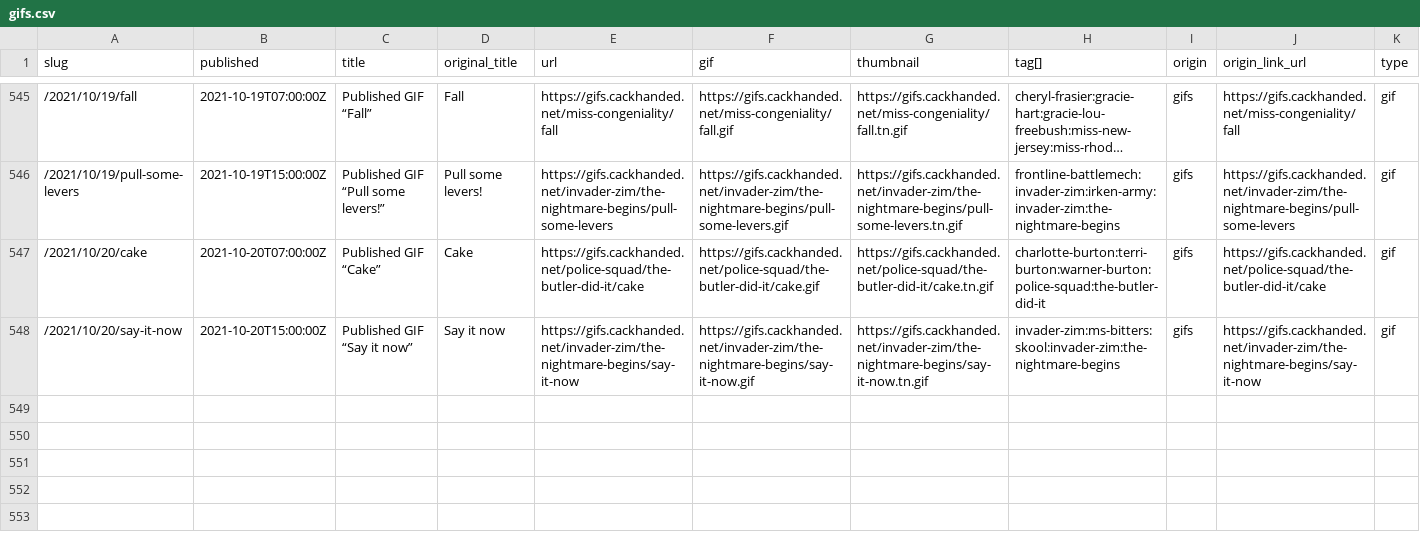
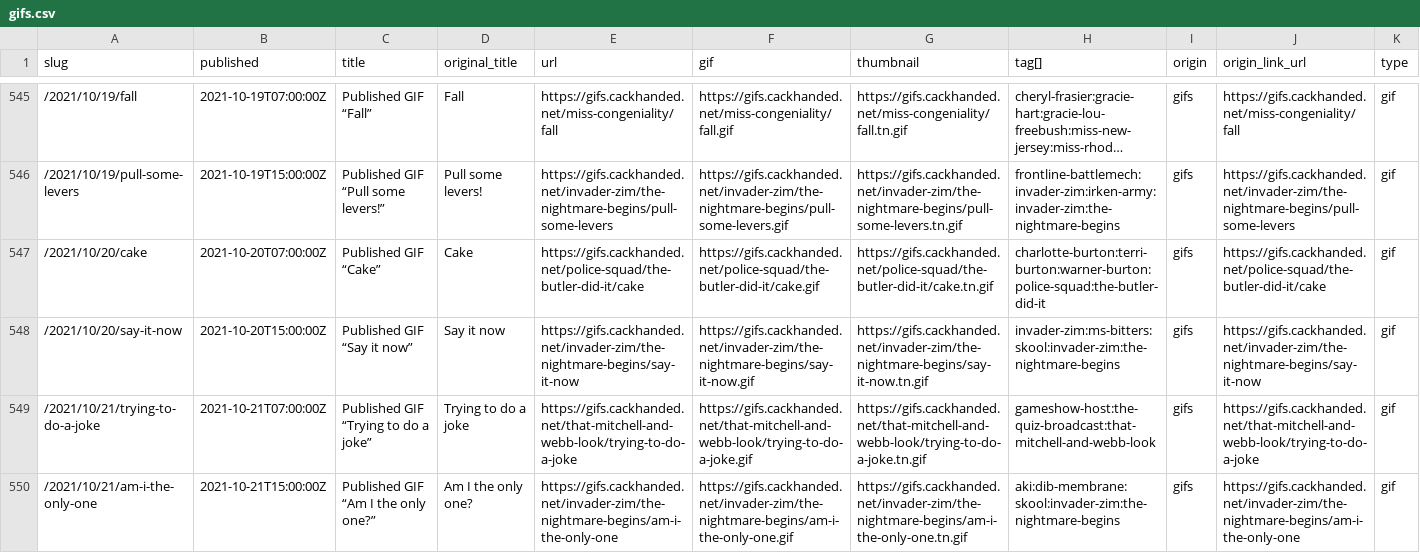
Before and after one commit to norm/marknormanfrancis.com, a CSV file: source/gifs.csv, drawn as a sheet; only a part is shown, gaps mark what is left out; long unchanged cells end in ….

```diff
--- a/source/gifs.csv
+++ b/source/gifs.csv
@@ -548 +548,3 @@ slug,published,title,original_title,url,gif,thumbnail,tag[],origin,origin_link_u
 /2021/10/20/say-it-now,2021-10-20T15:00:00Z,Published GIF “Say it now”,Say it now,https://gifs.cackhanded.net/invader-zim/the-nightmare-begins/say-it-now,https://gifs.cackhanded.net/invader-zim/the-nightmare-begins/say-it-now.gif,https://gifs.cackhanded.net/invader-zim/the-nightmare-begins/say-it-now.tn.gif,invader-zim:ms-bitters:skool:invader-zim:the-nightmare-begins,gifs,https://gifs.cackhanded.net/invader-zim/the-nightmare-begins/say-it-now,gif
+/2021/10/21/trying-to-do-a-joke,2021-10-21T07:00:00Z,Published GIF “Trying to do a joke”,Trying to do a joke,https://gifs.cackhanded.net/that-mitchell-and-webb-look/trying-to-do-a-joke,https://gifs.cackhanded.net/that-mitchell-and-webb-look/trying-to-do-a-joke.gif,https://gifs.cackhanded.net/that-mitchell-and-webb-look/trying-to-do-a-joke.tn.gif,gameshow-host:the-quiz-broadcast:that-mitchell-and-webb-look,gifs,https://gifs.cackhanded.net/that-mitchell-and-webb-look/trying-to-do-a-joke,gif
+/2021/10/21/am-i-the-only-one,2021-10-21T15:00:00Z,Published GIF “Am I the only one?”,Am I the only one?,https://gifs.cackhanded.net/invader-zim/the-nightmare-begins/am-i-the-only-one,https://gifs.cackhanded.net/invader-zim/the-nightmare-begins/am-i-the-only-one.gif,https://gifs.cackhanded.net/invader-zim/the-nightmare-begins/am-i-the-only-one.tn.gif,aki:dib-membrane:skool:invader-zim:the-nightmare-begins,gifs,https://gifs.cackhanded.net/invader-zim/the-nightmare-begins/am-i-the-only-one,gif
```
Also changed, not shown: 6 other files.
